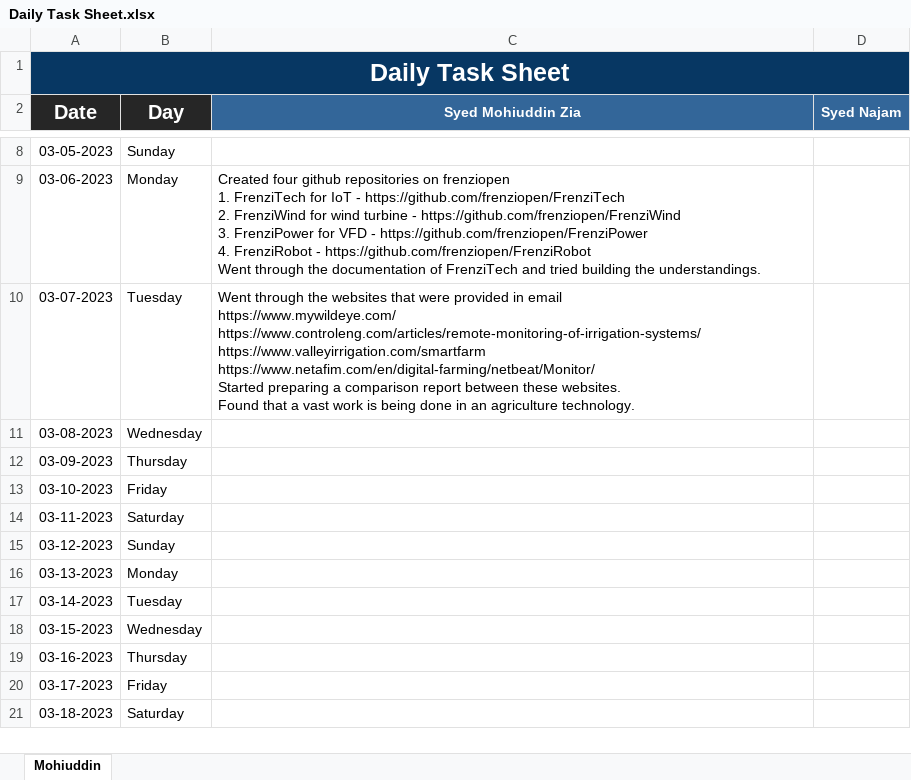
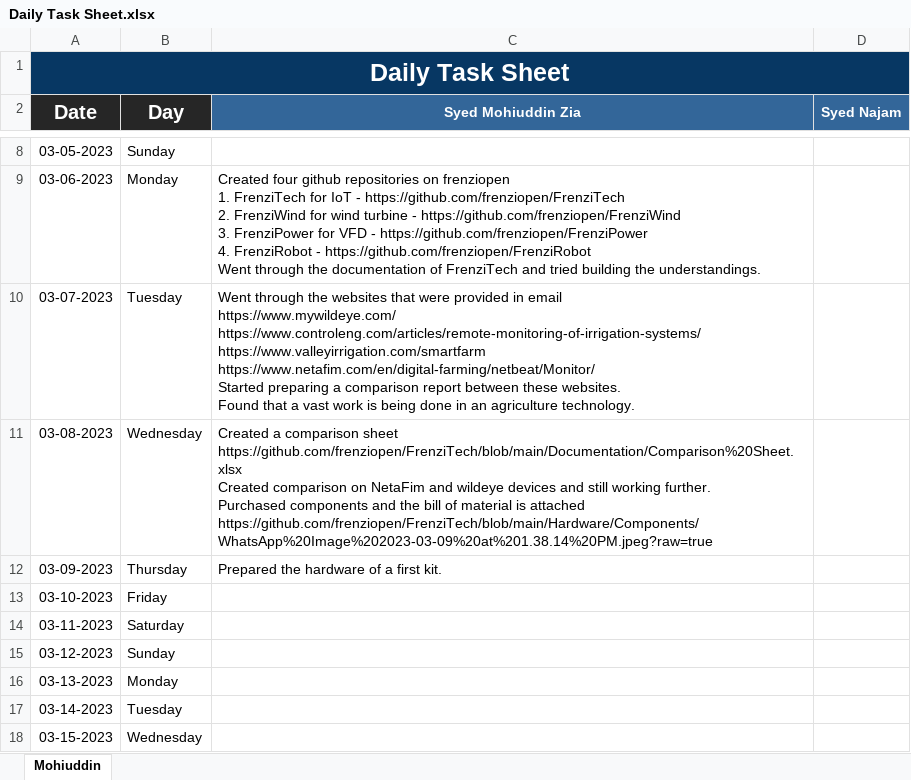
Before and after one commit to frenziopen/ExcelSheet, an Excel workbook: Daily Task Sheet.xlsx, sheet Mohiuddin, drawn as a sheet; only a part is shown, gaps mark what is left out; the shorter side is filled out with more unchanged rows; values as stored, in another font and other column widths than the file's, no borders; ↵ is a line break in a cell; the diff names each change by its address in the sheet, - before the commit and + after, or states it on an @@ line.

Commit message:
Add files via upload

```diff
--- a/Daily Task Sheet.xlsx (sheet Mohiuddin)
+++ b/Daily Task Sheet.xlsx (sheet Mohiuddin)
-C11 (Syed Mohiuddin Zia): (empty)
+C11 (Syed Mohiuddin Zia): Created a comparison sheet https://github.com/frenziopen/FrenziTech/blob/main/Documentation/Comparison%20Sheet.xlsx ↵ Created comparison on NetaFim and wildeye devices and still working further. ↵ Purchased components and the bill of material is attached https://github.com/frenziopen/FrenziTech/blob/main/Hardware/Components/WhatsApp%20Image%202023-03-09%20at%201.38.14%20PM.jpeg?raw=true
-C12 (Syed Mohiuddin Zia): (empty)
+C12 (Syed Mohiuddin Zia): Prepared the hardware of a first kit.
```
